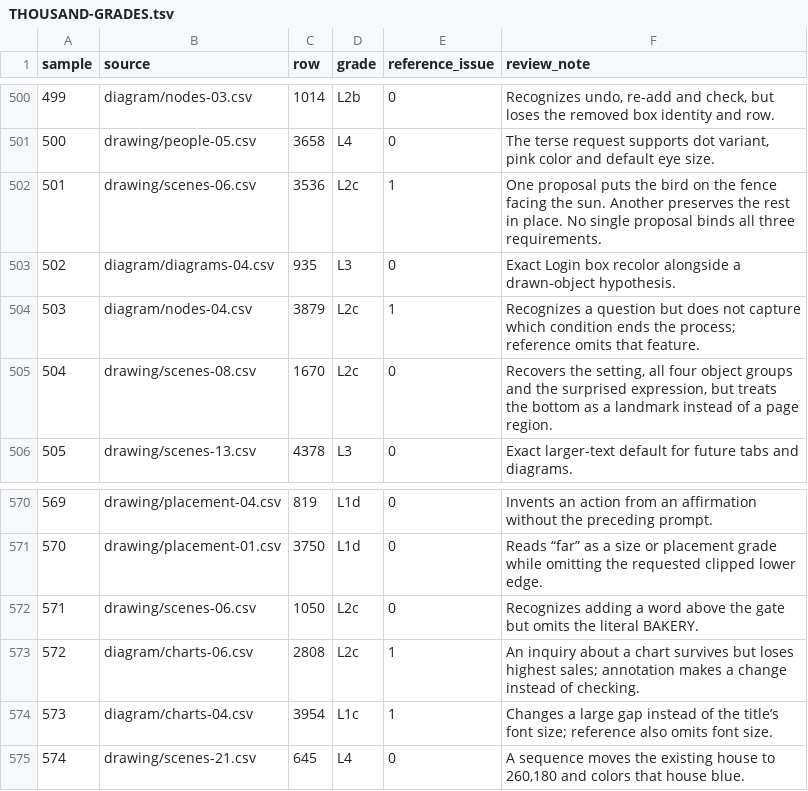
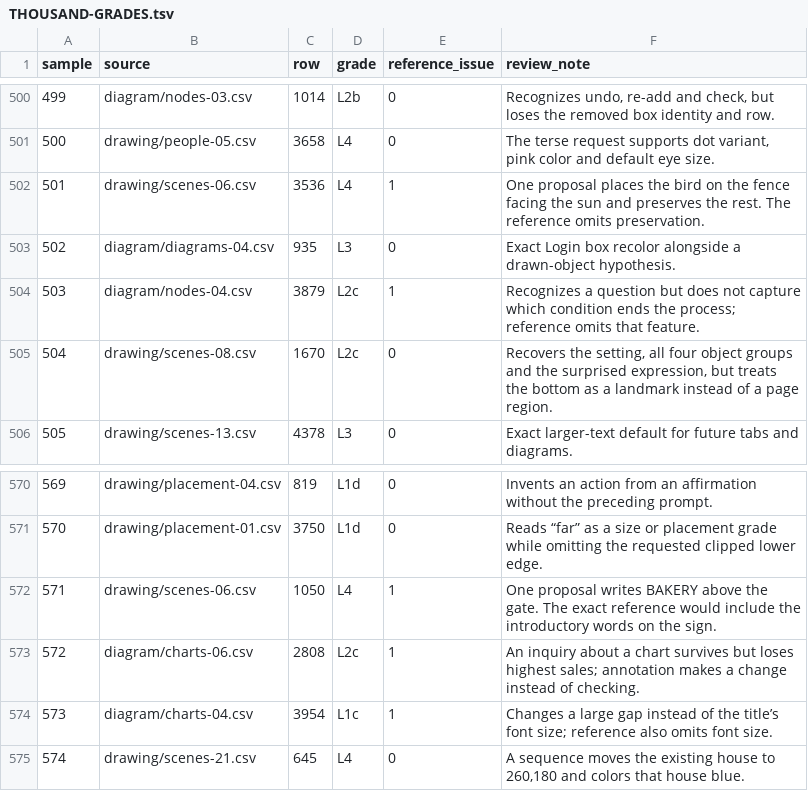
Before and after one commit to ml-circuits-research/pro-formaliser, a TSV file: eval/THOUSAND-GRADES.tsv, drawn as a sheet; only a part is shown, gaps mark what is left out.

Commit message:
Publish paired semantic review and request independent sign checks

```diff
--- a/eval/THOUSAND-GRADES.tsv
+++ b/eval/THOUSAND-GRADES.tsv
@@ -501,3 +501,3 @@ sample	source	row	grade	reference_issue	review_note
 500	drawing/people-05.csv	3658	L4	0	The terse request supports dot variant, pink color and default eye size.
-501	drawing/scenes-06.csv	3536	L2c	1	One proposal puts the bird on the fence facing the sun. Another preserves the rest in place. No single proposal binds all three requirements.
+501	drawing/scenes-06.csv	3536	L4	1	One proposal places the bird on the fence facing the sun and preserves the rest. The reference omits preservation.
 502	diagram/diagrams-04.csv	935	L3	0	Exact Login box recolor alongside a drawn-object hypothesis.
@@ -571,3 +571,3 @@ sample	source	row	grade	reference_issue	review_note
 570	drawing/placement-01.csv	3750	L1d	0	Reads “far” as a size or placement grade while omitting the requested clipped lower edge.
-571	drawing/scenes-06.csv	1050	L2c	0	Recognizes adding a word above the gate but omits the literal BAKERY.
+571	drawing/scenes-06.csv	1050	L4	1	One proposal writes BAKERY above the gate. The exact reference would include the introductory words on the sign.
 572	diagram/charts-06.csv	2808	L2c	1	An inquiry about a chart survives but loses highest sales; annotation makes a change instead of checking.
```
Also changed, not shown: 6 other files.
